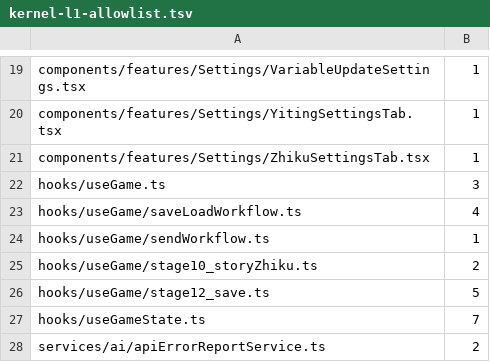
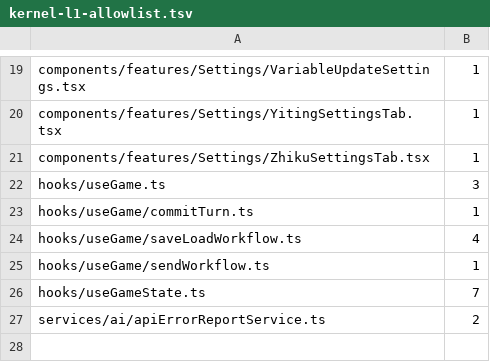
Before and after one commit to LingYuYue1/KaiTuoYiShi, a TSV file: scripts/kernel-l1-allowlist.tsv, drawn as a sheet; only a part is shown, gaps mark what is left out.

Commit message:
feat(turn): 两层存储——newest 槽 + commitTurn 每回合晋升 auto checkpoint
片 5a-2/2b/2c + 导入修复统一提交：

- D1-A：新增 newestStory store（DB v5→v6），字段级覆盖集单记录；
  阶段边界写（S5/S10/S11 三处），commitTurn 成功后清空。
- D2-A（经 T1 修正）：commitTurn 为 checkpoint 表唯一晋升出口，
  每回合新增 auto trace 节点（滚动 6 层、历史节点可读档分支）；
  同 id 覆盖式单槽方案退役，overwriteId 分支整体删除。
- D3：macroGlobalVars/worldbookTriggerStates 迁存档顶层独立字段，
  settings 通道单点剥离；读档侧迁移不回写旧档。
- D4：掐掉 stage12/stage10 冗余 saveGame/saveSetting 写点；
  kernel L1 白名单净减 6（stage10、stage12 清零）。
- D5：eslint no-restricted-imports 禁 stage*/sendWorkflow import saveGame。
- D1：存档列表按 enableAutoSaveEveryTurn 过滤 auto 节点（开关只控显隐，
  commitTurn 每回合必写）。
- 5a-2b：读档后 newest 重置指向新 checkpoint（防跨局覆盖集串档）；
  commitTurn 的 Device/Content 从 state 取（修设置丢失）。
- 导入修复：单节点存档包也重映射 saveTree 树 ID，同包二次导入
  产生可见副本；导入链路补 devLog（parsed/remapped/persist-failed）。

Known issue（KI-1，待 5c）：流式中途读档后 UI 运行态孤儿
（loading 卡死/流式残留/取消失效），规避：先取消再读档。

```diff
--- a/scripts/kernel-l1-allowlist.tsv
+++ b/scripts/kernel-l1-allowlist.tsv
@@ -22,6 +22,5 @@ components/features/Settings/ZhikuSettingsTab.tsx	1
 hooks/useGame.ts	3
+hooks/useGame/commitTurn.ts	1
 hooks/useGame/saveLoadWorkflow.ts	4
 hooks/useGame/sendWorkflow.ts	1
-hooks/useGame/stage10_storyZhiku.ts	2
-hooks/useGame/stage12_save.ts	5
 hooks/useGameState.ts	7
```
Also changed, not shown: 18 other files.
